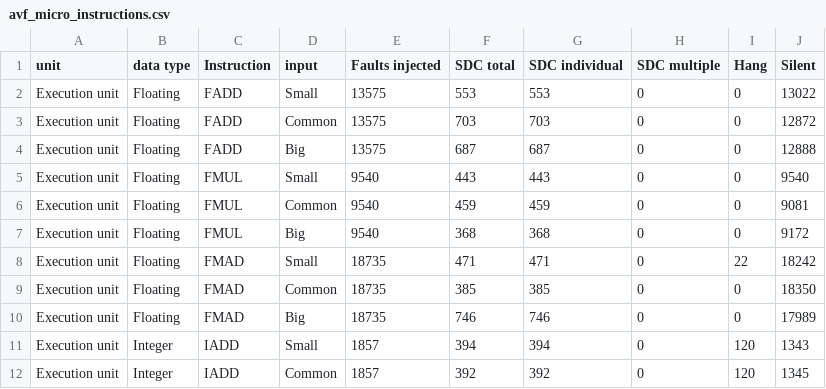
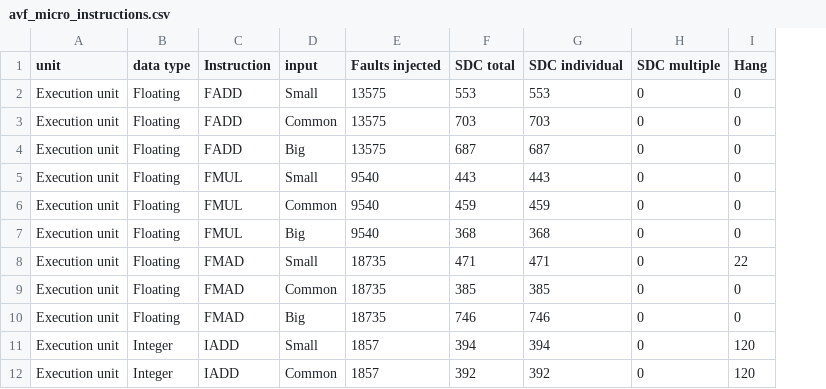
Before and after one commit to UFRGS-CAROL/dsn_2021, a CSV file: data/avf_micro_instructions.csv, drawn as a sheet; only a part is shown; the diff names each change by its address in the sheet, - before the commit and + after, or states it on an @@ line.

Commit message:
Update on micro data'

```diff
--- a/data/avf_micro_instructions.csv
+++ b/data/avf_micro_instructions.csv
-column J (Silent), rows 2-12: 13022 | 12872 | 12888 | 9540 | 9081 | 9172 | 18242 | 18350 | 17989 | 1343 | 1345
```
